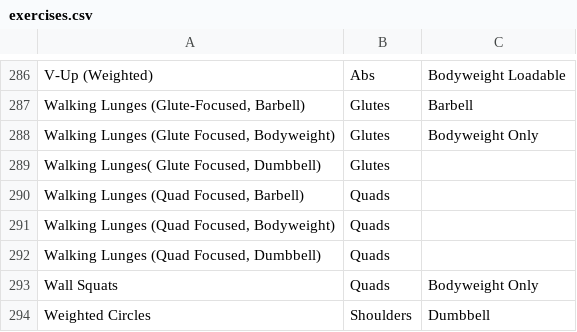
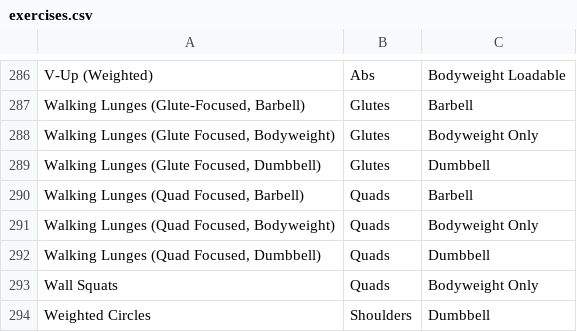
Before and after one commit to Fairfieldfred/yawa4u, a CSV file: exercises.csv, drawn as a sheet; only a part is shown, gaps mark what is left out.

```diff
--- a/exercises.csv
+++ b/exercises.csv
@@ -288,6 +288,6 @@ V-Up (Weighted),Abs,Bodyweight Loadable
 "Walking Lunges (Glute Focused, Bodyweight)",Glutes,Bodyweight Only
-"Walking Lunges( Glute Focused, Dumbbell)",Glutes
-"Walking Lunges (Quad Focused, Barbell)",Quads
-"Walking Lunges (Quad Focused, Bodyweight)",Quads
-"Walking Lunges (Quad Focused, Dumbbell)",Quads
+"Walking Lunges (Glute Focused, Dumbbell)",Glutes,Dumbbell
+"Walking Lunges (Quad Focused, Barbell)",Quads,Barbell
+"Walking Lunges (Quad Focused, Bodyweight)",Quads,Bodyweight Only
+"Walking Lunges (Quad Focused, Dumbbell)",Quads,Dumbbell
 Wall Squats,Quads,Bodyweight Only
```
Also changed, not shown: 2 other files.
